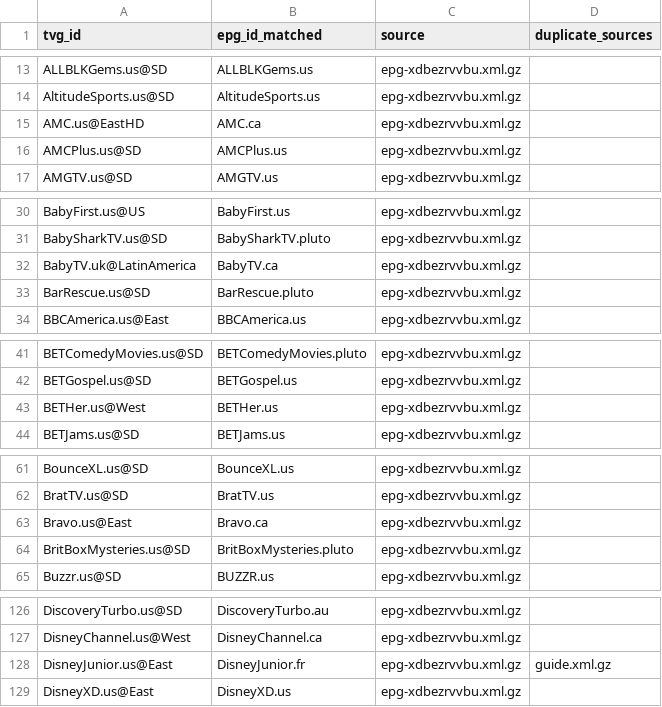
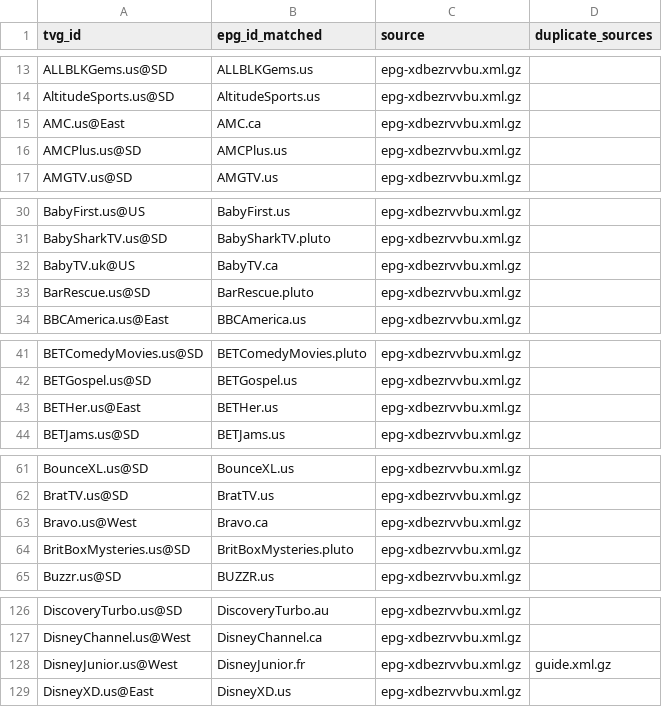
Before and after one commit to umarjamilpc/EPG-LIST-GEN, a CSV file: epgs/US/reports/urls-matched.csv, drawn as a sheet; only a part is shown, gaps mark what is left out; the diff covers the shown part only.

```diff
--- a/epgs/US/reports/urls-matched.csv
+++ b/epgs/US/reports/urls-matched.csv
@@ -14,3 +14,3 @@ ALLBLKGems.us@SD,ALLBLKGems.us,epg-xdbezrvvbu.xml.gz,
 AltitudeSports.us@SD,AltitudeSports.us,epg-xdbezrvvbu.xml.gz,
-AMC.us@EastHD,AMC.ca,epg-xdbezrvvbu.xml.gz,
+AMC.us@East,AMC.ca,epg-xdbezrvvbu.xml.gz,
 AMCPlus.us@SD,AMCPlus.us,epg-xdbezrvvbu.xml.gz,
@@ -31,3 +31,3 @@ BabyFirst.us@US,BabyFirst.us,epg-xdbezrvvbu.xml.gz,
 BabySharkTV.us@SD,BabySharkTV.pluto,epg-xdbezrvvbu.xml.gz,
-BabyTV.uk@LatinAmerica,BabyTV.ca,epg-xdbezrvvbu.xml.gz,
+BabyTV.uk@US,BabyTV.ca,epg-xdbezrvvbu.xml.gz,
 BarRescue.us@SD,BarRescue.pluto,epg-xdbezrvvbu.xml.gz,
@@ -42,3 +42,3 @@ BETComedyMovies.us@SD,BETComedyMovies.pluto,epg-xdbezrvvbu.xml.gz,
 BETGospel.us@SD,BETGospel.us,epg-xdbezrvvbu.xml.gz,
-BETHer.us@West,BETHer.us,epg-xdbezrvvbu.xml.gz,
+BETHer.us@East,BETHer.us,epg-xdbezrvvbu.xml.gz,
 BETJams.us@SD,BETJams.us,epg-xdbezrvvbu.xml.gz,
@@ -62,3 +62,3 @@ BounceXL.us@SD,BounceXL.us,epg-xdbezrvvbu.xml.gz,
 BratTV.us@SD,BratTV.us,epg-xdbezrvvbu.xml.gz,
-Bravo.us@East,Bravo.ca,epg-xdbezrvvbu.xml.gz,
+Bravo.us@West,Bravo.ca,epg-xdbezrvvbu.xml.gz,
 BritBoxMysteries.us@SD,BritBoxMysteries.pluto,epg-xdbezrvvbu.xml.gz,
@@ -127,3 +127,3 @@ DiscoveryTurbo.us@SD,DiscoveryTurbo.au,epg-xdbezrvvbu.xml.gz,
 DisneyChannel.us@West,DisneyChannel.ca,epg-xdbezrvvbu.xml.gz,
-DisneyJunior.us@East,DisneyJunior.fr,epg-xdbezrvvbu.xml.gz,guide.xml.gz
+DisneyJunior.us@West,DisneyJunior.fr,epg-xdbezrvvbu.xml.gz,guide.xml.gz
 DisneyXD.us@East,DisneyXD.us,epg-xdbezrvvbu.xml.gz,
```
Also changed, not shown: 8 edited cells elsewhere in this file, epgs/US/reports/grabber-matched.csv, epgs/US/reports/merge-matched.csv, 13 other files.
